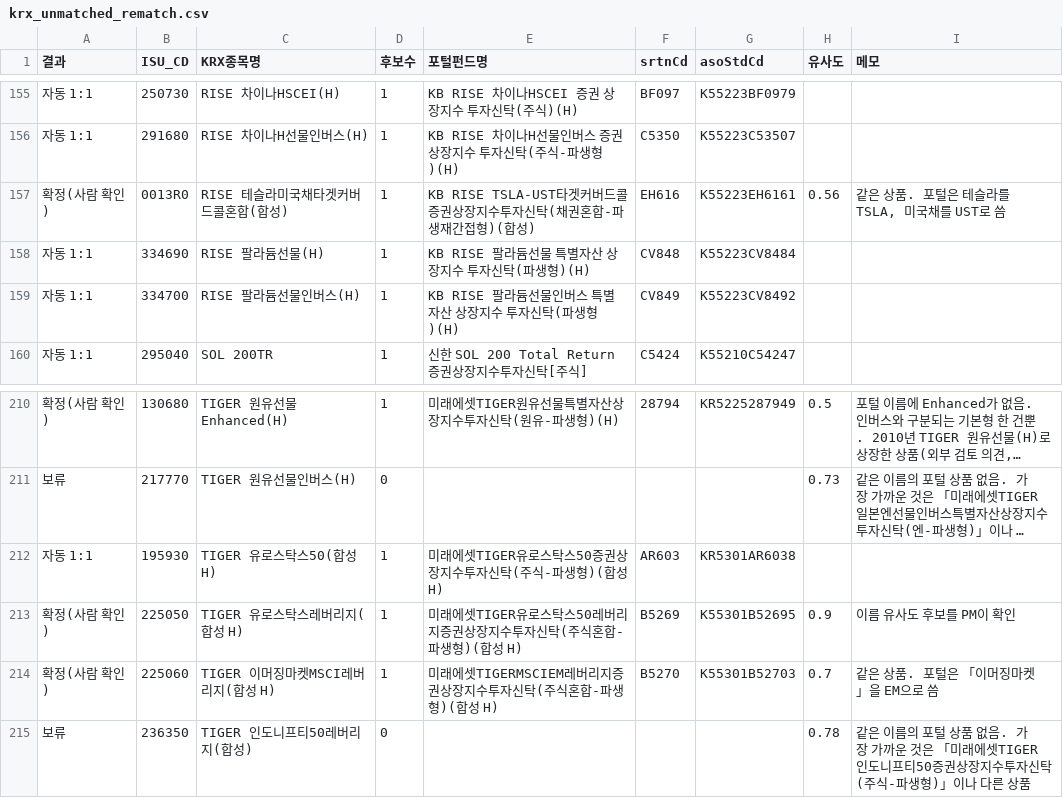
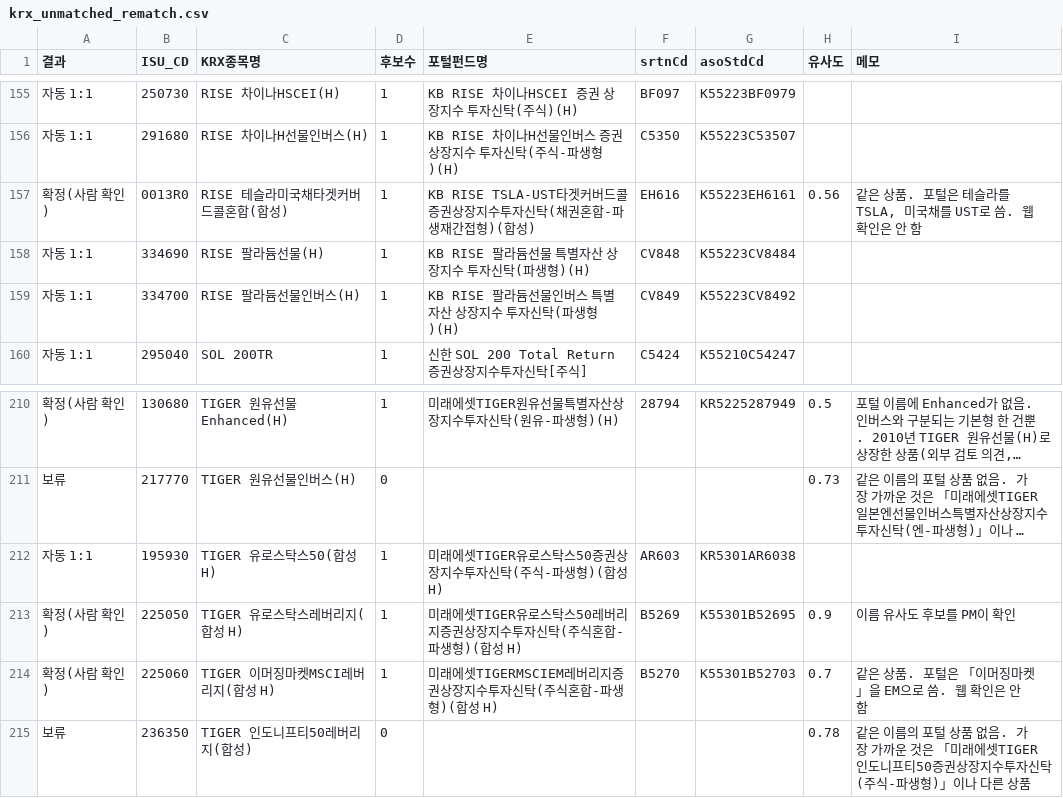
Before and after one commit to BOAZ-Signal-Team-26/signal-pipeline, a CSV file: research/samples/krx_unmatched_rematch.csv, drawn as a sheet; only a part is shown, gaps mark what is left out; long unchanged cells end in …; the diff covers the shown part only.

```diff
--- a/research/samples/krx_unmatched_rematch.csv
+++ b/research/samples/krx_unmatched_rematch.csv
@@ -156,3 +156,3 @@
 자동 1:1,291680,RISE 차이나H선물인버스(H),1,KB RISE 차이나H선물인버스 증권 상장지수 투자신탁(주식-파생형)(H),C5350,K55223C53507,,
-확정(사람 확인),0013R0,RISE 테슬라미국채타겟커버드콜혼합(합성),1,KB RISE TSLA-UST타겟커버드콜증권상장지수투자신탁(채권혼합-파생재간접형)(합성),EH616,K55223EH6161,0.56,"같은 상품. 포털은 테슬라를 TSLA, 미국채를 UST로 씀"
+확정(사람 확인),0013R0,RISE 테슬라미국채타겟커버드콜혼합(합성),1,KB RISE TSLA-UST타겟커버드콜증권상장지수투자신탁(채권혼합-파생재간접형)(합성),EH616,K55223EH6161,0.56,"같은 상품. 포털은 테슬라를 TSLA, 미국채를 UST로 씀. 웹 확인은 안 함"
 자동 1:1,334690,RISE 팔라듐선물(H),1,KB RISE 팔라듐선물 특별자산 상장지수 투자신탁(파생형)(H),CV848,K55223CV8484,,
@@ -213,3 +213,3 @@
 확정(사람 확인),225050,TIGER 유로스탁스레버리지(합성 H),1,미래에셋TIGER유로스탁스50레버리지증권상장지수투자신탁(주식혼합-파생형)(합성 H),B5269,K55301B52695,0.9,이름 유사도 후보를 PM이 확인
-확정(사람 확인),225060,TIGER 이머징마켓MSCI레버리지(합성 H),1,미래에셋TIGERMSCIEM레버리지증권상장지수투자신탁(주식혼합-파생형)(합성 H),B5270,K55301B52703,0.7,같은 상품. 포털은 「이머징마켓」을 EM으로 씀
+확정(사람 확인),225060,TIGER 이머징마켓MSCI레버리지(합성 H),1,미래에셋TIGERMSCIEM레버리지증권상장지수투자신탁(주식혼합-파생형)(합성 H),B5270,K55301B52703,0.7,같은 상품. 포털은 「이머징마켓」을 EM으로 씀. 웹 확인은 안 함
 보류,236350,TIGER 인도니프티50레버리지(합성),0,,,,0.78,같은 이름의 포털 상품 없음. 가장 가까운 것은 「미래에셋TIGER인도니프티50증권상장지수투자신탁(주식-파생형)」이나 다른 상품
```
Also changed, not shown: 18 edited cells elsewhere in this file, 1 other file.
